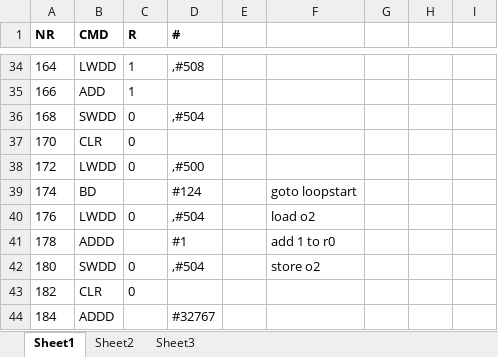
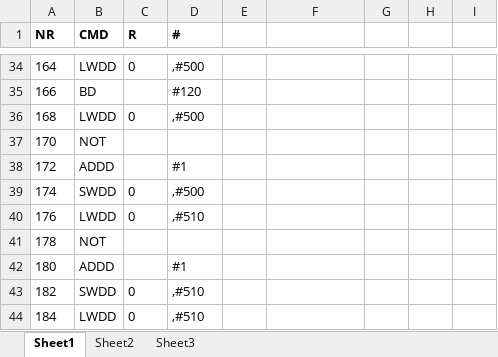
Before and after one commit to Lords-Von-Handschreiber/Mini-Power-PC, an Excel workbook: Examples/Multiplikation.xlsx, sheet Sheet1, drawn as a sheet; only a part is shown, gaps mark what is left out; values as stored, in another font and other column widths than the file's, no borders; the diff covers the shown part only; the diff names each change by its address in the sheet, - before the commit and + after, or states it on an @@ line.

```diff
--- a/Examples/Multiplikation.xlsx (sheet Sheet1)
+++ b/Examples/Multiplikation.xlsx (sheet Sheet1)
-C34 (R): 1
+C34 (R): 0
-D34 (#): ,#508
+D34 (#): ,#500
-B35 (CMD): ADD
+B35 (CMD): BD
-C35 (R): 1
+C35 (R): (empty)
-D35 (#): (empty)
+D35 (#): #120
-B36 (CMD): SWDD
+B36 (CMD): LWDD
-D36 (#): ,#504
+D36 (#): ,#500
-B37 (CMD): CLR
+B37 (CMD): NOT
-C37:C38 (R): 0
+C37:C38 (R): (empty)
-B38 (CMD): LWDD
+B38 (CMD): ADDD
-D38 (#): ,#500
+D38 (#): #1
-B39 (CMD): BD
+B39 (CMD): SWDD
-C39 (R): (empty)
+C39 (R): 0
-D39 (#): #124
+D39 (#): ,#500
-F39: goto loopstart
+F39: (empty)
-D40 (#): ,#504
+D40 (#): ,#510
-F40: load o2
+F40: (empty)
-B41 (CMD): ADDD
+B41 (CMD): NOT
-D41 (#): #1
+D41 (#): (empty)
-F41: add 1 to r0
+F41: (empty)
-B42 (CMD): SWDD
+B42 (CMD): ADDD
-C42 (R): 0
+C42 (R): (empty)
-D42 (#): ,#504
+D42 (#): #1
-F42: store o2
+F42: (empty)
-B43 (CMD): CLR
+B43 (CMD): SWDD
-D43 (#): (empty)
+D43 (#): ,#510
-B44 (CMD): ADDD
+B44 (CMD): LWDD
-C44 (R): (empty)
+C44 (R): 0
-D44 (#): #32767
+D44 (#): ,#510
```
Also changed, not shown: 20 removed rows and 235 edited cells elsewhere in this sheet, 5 other files.
